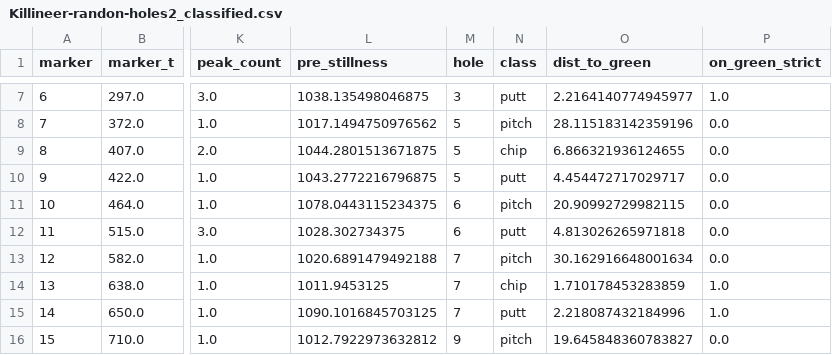
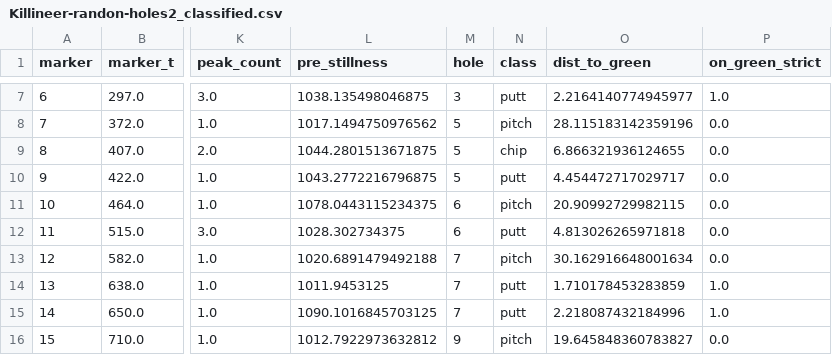
Before and after one commit to Jcona2025/golf-swing-tracker, a CSV file: Killineer-randon-holes2_classified.csv, drawn as a sheet; only a part is shown, gaps mark what is left out; the diff names each change by its address in the sheet, - before the commit and + after, or states it on an @@ line.

```diff
--- a/Killineer-randon-holes2_classified.csv
+++ b/Killineer-randon-holes2_classified.csv
-N14 (class): chip
+N14 (class): putt
```
Also changed, not shown: 6 other files.
